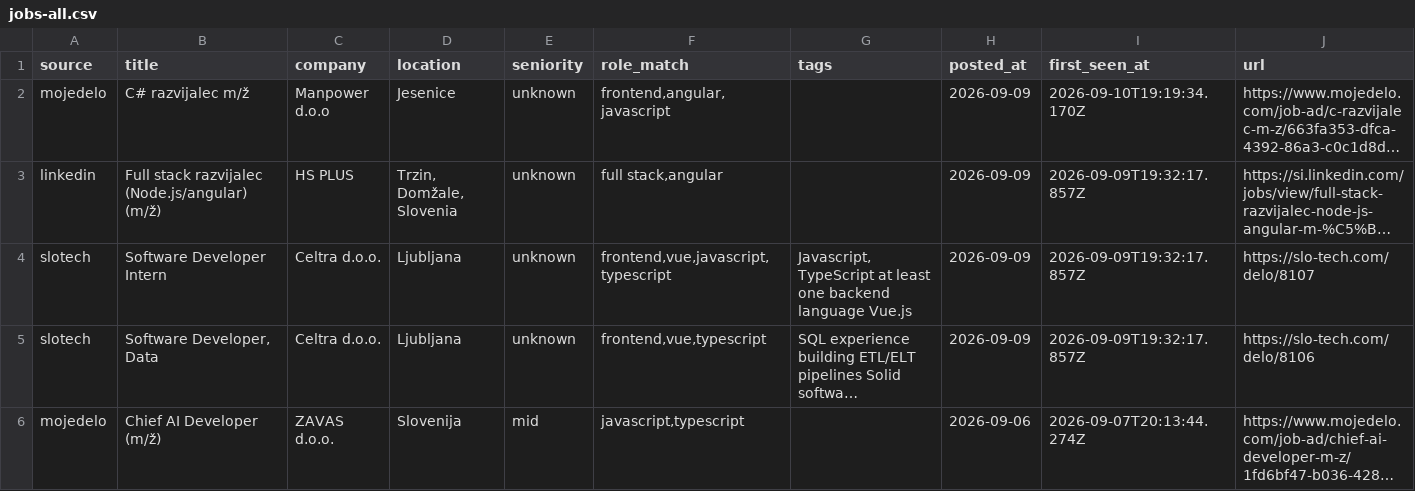
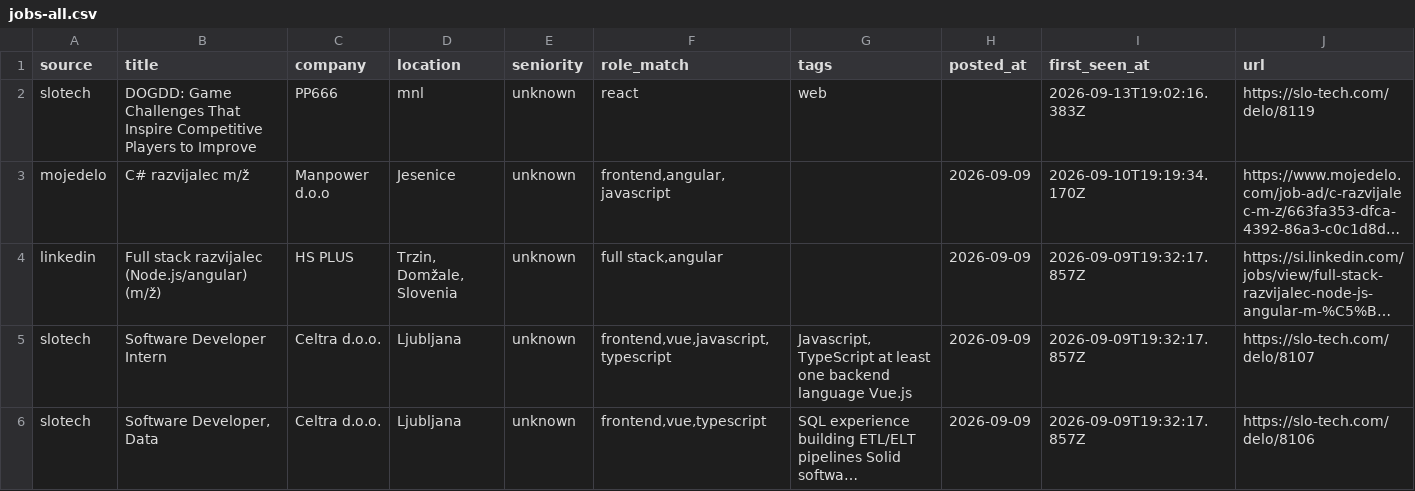
Before and after one commit to svenahac/job-scraper, a CSV file: data/jobs-all.csv, drawn as a sheet; only a part is shown; the shorter side is filled out with more unchanged rows; long unchanged cells end in …; the diff names each change by its address in the sheet, - before the commit and + after, or states it on an @@ line.

```diff
--- a/data/jobs-all.csv
+++ b/data/jobs-all.csv
+row 2: slotech | DOGDD: Game Challenges That Inspire Competitive Players to Improve | PP666 | mnl | unknown | react | web |  | 2026-09-13T19:02:16.383Z | https://slo-tech.com/delo/8119
```
Also changed, not shown: 2 other files.
